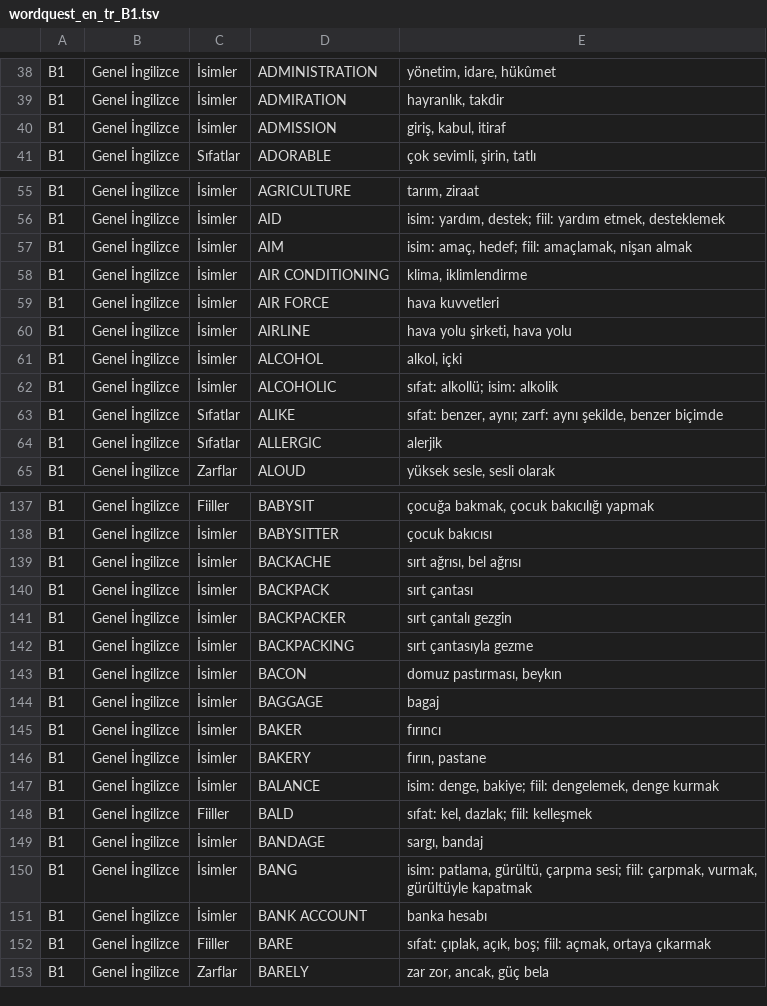
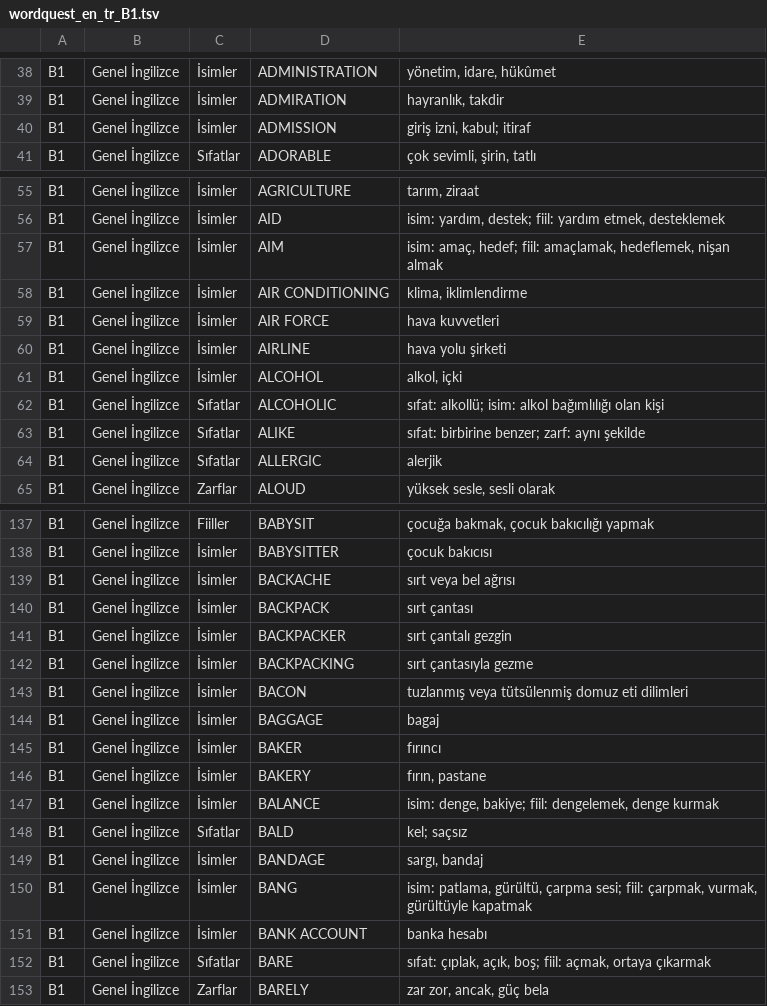
Before and after one commit to ineklemihribanse-design/WordQuestAI, a TSV file: tools/v175/content/wordquest_en_tr_B1.tsv, drawn as a sheet; only a part is shown, gaps mark what is left out; the diff covers the shown part only.

Commit message:
Vocabulary editorial audit 2001–3000: refine 23 B1 definitions and POS labels

```diff
--- a/tools/v175/content/wordquest_en_tr_B1.tsv
+++ b/tools/v175/content/wordquest_en_tr_B1.tsv
@@ -39,3 +39,3 @@ B1	Genel İngilizce	İsimler	ADMINISTRATION	yönetim, idare, hükûmet
 B1	Genel İngilizce	İsimler	ADMIRATION	hayranlık, takdir
-B1	Genel İngilizce	İsimler	ADMISSION	giriş, kabul, itiraf
+B1	Genel İngilizce	İsimler	ADMISSION	giriş izni, kabul; itiraf
 B1	Genel İngilizce	Sıfatlar	ADORABLE	çok sevimli, şirin, tatlı
@@ -56,9 +56,9 @@ B1	Genel İngilizce	İsimler	AGRICULTURE	tarım, ziraat
 B1	Genel İngilizce	İsimler	AID	isim: yardım, destek; fiil: yardım etmek, desteklemek
-B1	Genel İngilizce	İsimler	AIM	isim: amaç, hedef; fiil: amaçlamak, nişan almak
+B1	Genel İngilizce	İsimler	AIM	isim: amaç, hedef; fiil: amaçlamak, hedeflemek, nişan almak
 B1	Genel İngilizce	İsimler	AIR CONDITIONING	klima, iklimlendirme
 B1	Genel İngilizce	İsimler	AIR FORCE	hava kuvvetleri
-B1	Genel İngilizce	İsimler	AIRLINE	hava yolu şirketi, hava yolu
+B1	Genel İngilizce	İsimler	AIRLINE	hava yolu şirketi
 B1	Genel İngilizce	İsimler	ALCOHOL	alkol, içki
-B1	Genel İngilizce	İsimler	ALCOHOLIC	sıfat: alkollü; isim: alkolik
-B1	Genel İngilizce	Sıfatlar	ALIKE	sıfat: benzer, aynı; zarf: aynı şekilde, benzer biçimde
+B1	Genel İngilizce	Sıfatlar	ALCOHOLIC	sıfat: alkollü; isim: alkol bağımlılığı olan kişi
+B1	Genel İngilizce	Sıfatlar	ALIKE	sıfat: birbirine benzer; zarf: aynı şekilde
 B1	Genel İngilizce	Sıfatlar	ALLERGIC	alerjik
@@ -138,3 +138,3 @@ B1	Genel İngilizce	Fiiller	BABYSIT	çocuğa bakmak, çocuk bakıcılığı yapm
 B1	Genel İngilizce	İsimler	BABYSITTER	çocuk bakıcısı
-B1	Genel İngilizce	İsimler	BACKACHE	sırt ağrısı, bel ağrısı
+B1	Genel İngilizce	İsimler	BACKACHE	sırt veya bel ağrısı
 B1	Genel İngilizce	İsimler	BACKPACK	sırt çantası
@@ -142,3 +142,3 @@ B1	Genel İngilizce	İsimler	BACKPACKER	sırt çantalı gezgin
 B1	Genel İngilizce	İsimler	BACKPACKING	sırt çantasıyla gezme
-B1	Genel İngilizce	İsimler	BACON	domuz pastırması, beykın
+B1	Genel İngilizce	İsimler	BACON	tuzlanmış veya tütsülenmiş domuz eti dilimleri
 B1	Genel İngilizce	İsimler	BAGGAGE	bagaj
@@ -147,3 +147,3 @@ B1	Genel İngilizce	İsimler	BAKERY	fırın, pastane
 B1	Genel İngilizce	İsimler	BALANCE	isim: denge, bakiye; fiil: dengelemek, denge kurmak
-B1	Genel İngilizce	Fiiller	BALD	sıfat: kel, dazlak; fiil: kelleşmek
+B1	Genel İngilizce	Sıfatlar	BALD	kel; saçsız
 B1	Genel İngilizce	İsimler	BANDAGE	sargı, bandaj
@@ -151,3 +151,3 @@ B1	Genel İngilizce	İsimler	BANG	isim: patlama, gürültü, çarpma sesi; fiil:
 B1	Genel İngilizce	İsimler	BANK ACCOUNT	banka hesabı
-B1	Genel İngilizce	Fiiller	BARE	sıfat: çıplak, açık, boş; fiil: açmak, ortaya çıkarmak
+B1	Genel İngilizce	Sıfatlar	BARE	sıfat: çıplak, açık, boş; fiil: açmak, ortaya çıkarmak
 B1	Genel İngilizce	Zarflar	BARELY	zar zor, ancak, güç bela
```
Also changed, not shown: 14 edited cells elsewhere in this file.
